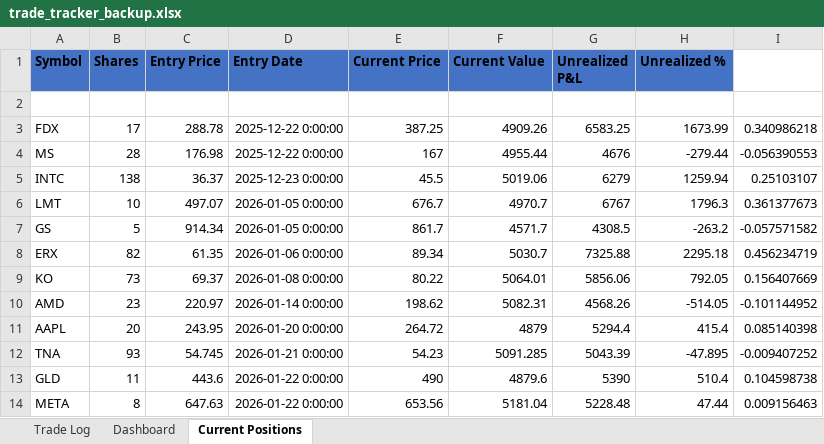
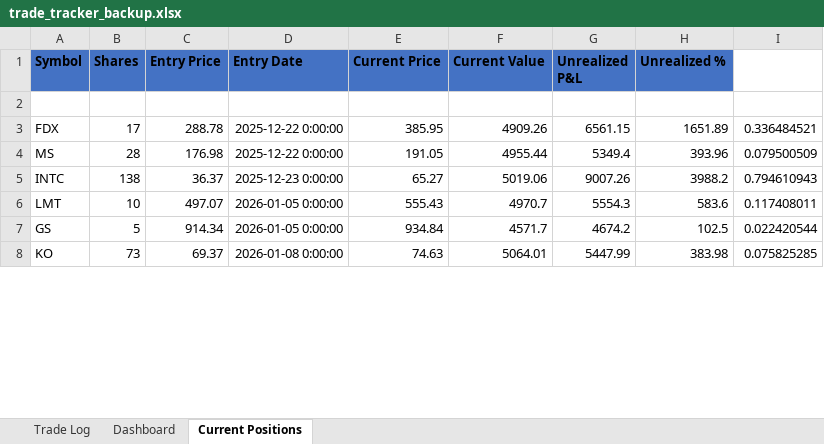
Before and after one commit to bradfox12/vpvma-trading-strategy, an Excel workbook: trade_tracker_backup.xlsx, sheet Current Positions, drawn as a sheet; only a part is shown; values as stored, in another font and other column widths than the file's, no borders; removed rows and columns are numbered as before the commit, all else as after; the diff covers the shown part only; the diff names each change by its address in the sheet, - before the commit and + after, or states it on an @@ line.

```diff
--- a/trade_tracker_backup.xlsx (sheet Current Positions)
+++ b/trade_tracker_backup.xlsx (sheet Current Positions)
-E3 (Current Price): 387.25
+E3 (Current Price): 385.95
-G3 (Unrealized P&L): 6583.25
+G3 (Unrealized P&L): 6561.15
-H3 (Unrealized %): 1673.99
+H3 (Unrealized %): 1651.89
-I3: 0.340986218
+I3: 0.336484521
-E4 (Current Price): 167
+E4 (Current Price): 191.05
-G4 (Unrealized P&L): 4676
+G4 (Unrealized P&L): 5349.4
-H4 (Unrealized %): -279.44
+H4 (Unrealized %): 393.96
-I4: -0.056390553
+I4: 0.079500509
-E5 (Current Price): 45.5
+E5 (Current Price): 65.27
-G5 (Unrealized P&L): 6279
+G5 (Unrealized P&L): 9007.26
-H5 (Unrealized %): 1259.94
+H5 (Unrealized %): 3988.2
-I5: 0.25103107
+I5: 0.794610943
-E6 (Current Price): 676.7
+E6 (Current Price): 555.43
-G6 (Unrealized P&L): 6767
+G6 (Unrealized P&L): 5554.3
-H6 (Unrealized %): 1796.3
+H6 (Unrealized %): 583.6
-I6: 0.361377673
+I6: 0.117408011
-E7 (Current Price): 861.7
+E7 (Current Price): 934.84
-G7 (Unrealized P&L): 4308.5
+G7 (Unrealized P&L): 4674.2
-H7 (Unrealized %): -263.2
+H7 (Unrealized %): 102.5
-I7: -0.057571582
+I7: 0.022420544
-row 8: ERX | 82 | 61.35 | 2026-01-06 0:00:00 | 89.34 | 5030.7 | 7325.88 | 2295.18 | 0.456234719
-E8 (Current Price): 80.22
+E8 (Current Price): 74.63
-G8 (Unrealized P&L): 5856.06
+G8 (Unrealized P&L): 5447.99
-H8 (Unrealized %): 792.05
+H8 (Unrealized %): 383.98
-I8: 0.156407669
+I8: 0.075825285
-row 10: AMD | 23 | 220.97 | 2026-01-14 0:00:00 | 198.62 | 5082.31 | 4568.26 | -514.05 | -0.101144952
-row 11: AAPL | 20 | 243.95 | 2026-01-20 0:00:00 | 264.72 | 4879 | 5294.4 | 415.4 | 0.085140398
-row 12: TNA | 93 | 54.745 | 2026-01-21 0:00:00 | 54.23 | 5091.285 | 5043.39 | -47.895 | -0.009407252
-row 13: GLD | 11 | 443.6 | 2026-01-22 0:00:00 | 490 | 4879.6 | 5390 | 510.4 | 0.104598738
-row 14: META | 8 | 647.63 | 2026-01-22 0:00:00 | 653.56 | 5181.04 | 5228.48 | 47.44 | 0.009156463
```
Also changed, not shown: 7 added rows, 2 removed rows and 20 edited cells elsewhere in this sheet, sheet Trade Log, trade_tracker.xlsx.
